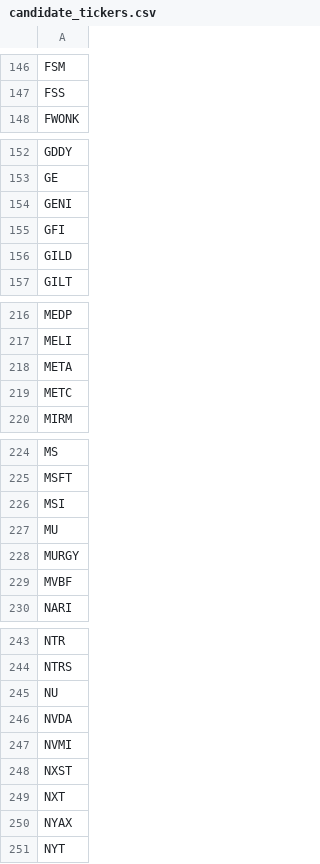
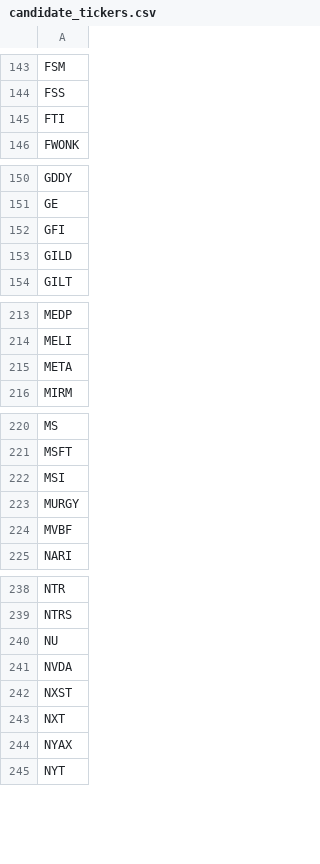
Before and after one commit to dakara32/GPT_Code, a CSV file: candidate_tickers.csv, drawn as a sheet; only a part is shown, gaps mark what is left out; the diff covers the shown part only.

```diff
--- a/candidate_tickers.csv
+++ b/candidate_tickers.csv
@@ -147,2 +144,3 @@ FSM
 FSS
+FTI
 FWONK
@@ -153,3 +151,2 @@ GDDY
 GE
-GENI
 GFI
@@ -218,3 +215,2 @@ MELI
 META
-METC
 MIRM
@@ -226,3 +222,2 @@ MSFT
 MSI
-MU
 MURGY
@@ -246,3 +241,2 @@ NU
 NVDA
-NVMI
 NXST
```
Also changed, not shown: 3 added rows, 4 removed rows and 2 moved rows elsewhere in this file.
